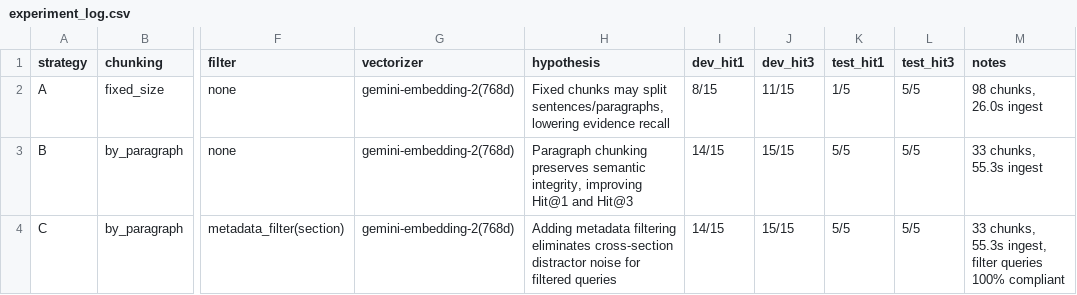
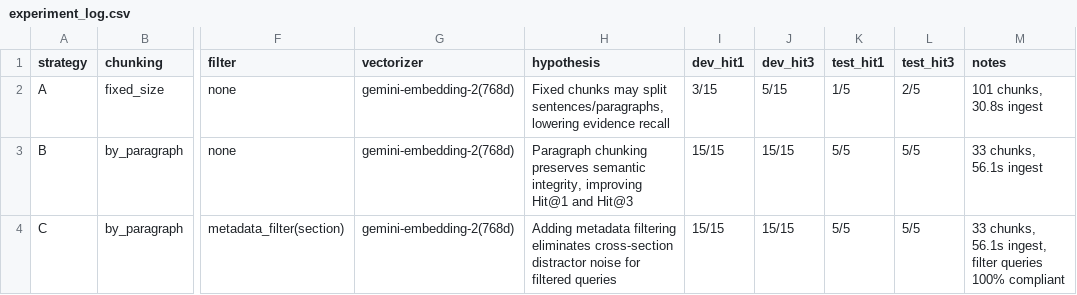
Before and after one commit to ToanLee5433/K5-L3B-DAY06-LeQuyToan-2A202603941-DataIngestion, a CSV file: artifacts/experiment_log.csv, drawn as a sheet; only a part is shown, gaps mark what is left out; the diff names each change by its address in the sheet, - before the commit and + after, or states it on an @@ line.

```diff
--- a/artifacts/experiment_log.csv
+++ b/artifacts/experiment_log.csv
-I2 (dev_hit1): 8/15
+I2 (dev_hit1): 3/15
-J2 (dev_hit3): 11/15
+J2 (dev_hit3): 5/15
-L2 (test_hit3): 5/5
+L2 (test_hit3): 2/5
-M2 (notes): 98 chunks, 26.0s ingest
+M2 (notes): 101 chunks, 30.8s ingest
-I3:I4 (dev_hit1): 14/15
+I3:I4 (dev_hit1): 15/15
-M3 (notes): 33 chunks, 55.3s ingest
+M3 (notes): 33 chunks, 56.1s ingest
-M4 (notes): 33 chunks, 55.3s ingest, filter…
+M4 (notes): 33 chunks, 56.1s ingest, filter…
```
Also changed, not shown: 18 other files.
